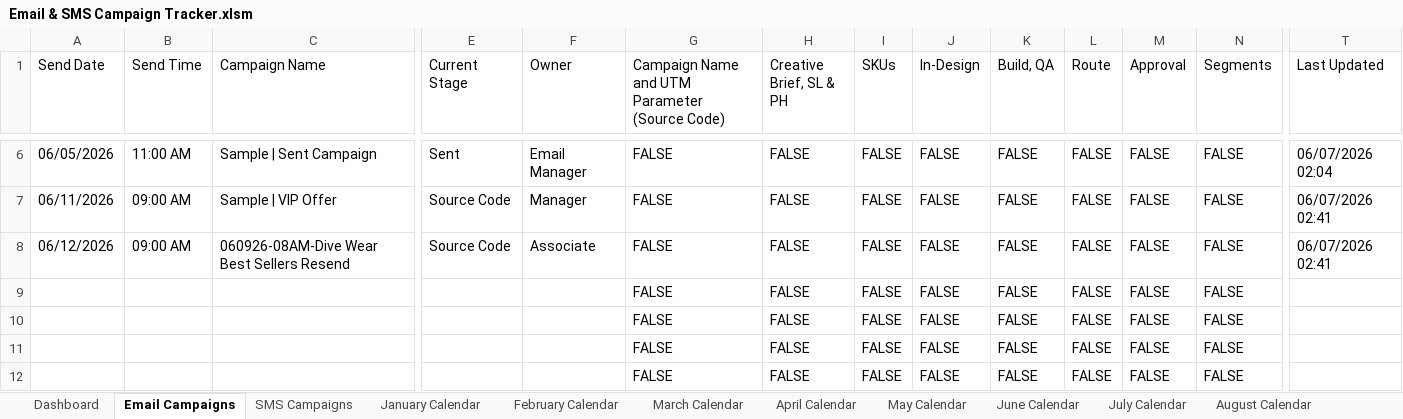
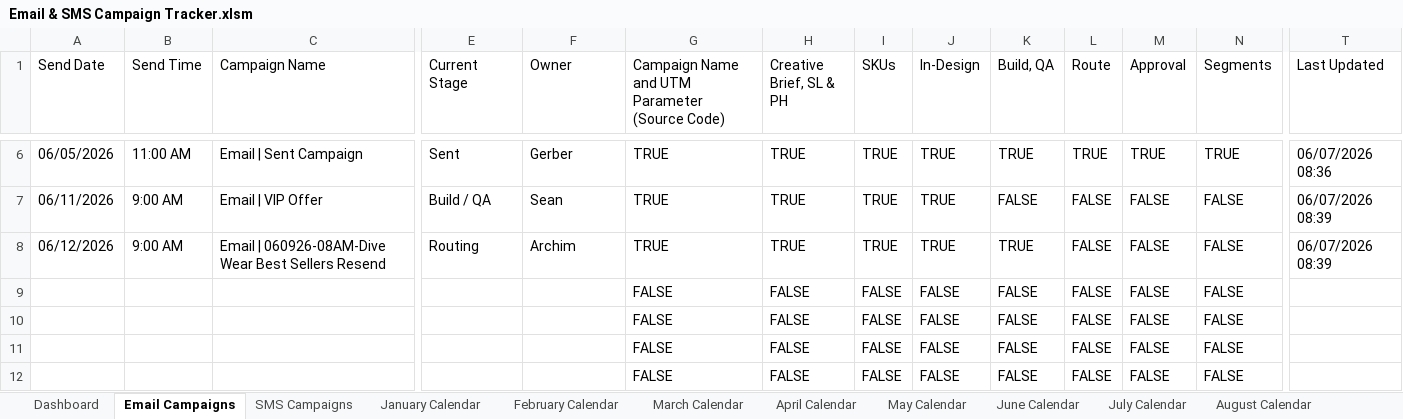
Before and after one commit to PaulAndre0809/System-Production-Adorama, an Excel workbook: Production Tracker/Email & SMS Campaign Tracker.xlsm, sheet Email Campaigns, drawn as a sheet; only a part is shown, gaps mark what is left out; values as stored, in another font and other column widths than the file's, no cell formats; conditional formats and table styles not drawn; the diff covers the shown part only; the diff names each change by its address in the sheet, - before the commit and + after, or states it on an @@ line.

Commit message:
fix(Production Tracker): update Email & SMS Campaign Tracker macros and data

```diff
--- a/Production Tracker/Email & SMS Campaign Tracker.xlsm (sheet Email Campaigns)
+++ b/Production Tracker/Email & SMS Campaign Tracker.xlsm (sheet Email Campaigns)
-C6 (Campaign Name): Sample | Sent Campaign
+C6 (Campaign Name): Email | Sent Campaign
-F6 (Owner): Email Manager
+F6 (Owner): Gerber
-G6:G8: FALSE
+G6:G8: TRUE
-H6:H8 (Creative Brief, SL & PH): FALSE
+H6:H8 (Creative Brief, SL & PH): TRUE
-I6:I8 (SKUs): FALSE
+I6:I8 (SKUs): TRUE
-J6:J8 (In-Design): FALSE
+J6:J8 (In-Design): TRUE
-K6 (Build, QA): FALSE
+K6 (Build, QA): TRUE
-L6 (Route): FALSE
+L6 (Route): TRUE
-M6 (Approval): FALSE
+M6 (Approval): TRUE
-N6 (Segments): FALSE
+N6 (Segments): TRUE
-T6 (Last Updated): 06/07/2026 02:04
+T6 (Last Updated): 06/07/2026 08:36
-B7:B8 (Send Time): 09:00 AM
+B7:B8 (Send Time): 9:00 AM
-C7 (Campaign Name): Sample | VIP Offer
+C7 (Campaign Name): Email | VIP Offer
-E7 (Current Stage): Source Code
+E7 (Current Stage): Build / QA
-F7 (Owner): Manager
+F7 (Owner): Sean
-T7:T8 (Last Updated): 06/07/2026 02:41
+T7:T8 (Last Updated): 06/07/2026 08:39
-C8 (Campaign Name): 060926-08AM-Dive Wear Best Sellers Resend
+C8 (Campaign Name): Email | 060926-08AM-Dive Wear Best Sellers Resend
-E8 (Current Stage): Source Code
+E8 (Current Stage): Routing
-F8 (Owner): Associate
+F8 (Owner): Archim
-K8 (Build, QA): FALSE
+K8 (Build, QA): TRUE
```
Also changed, not shown: 26 edited cells elsewhere in this sheet, sheet Dashboard, sheet SMS Campaigns, sheet June Calendar, cell formats.
